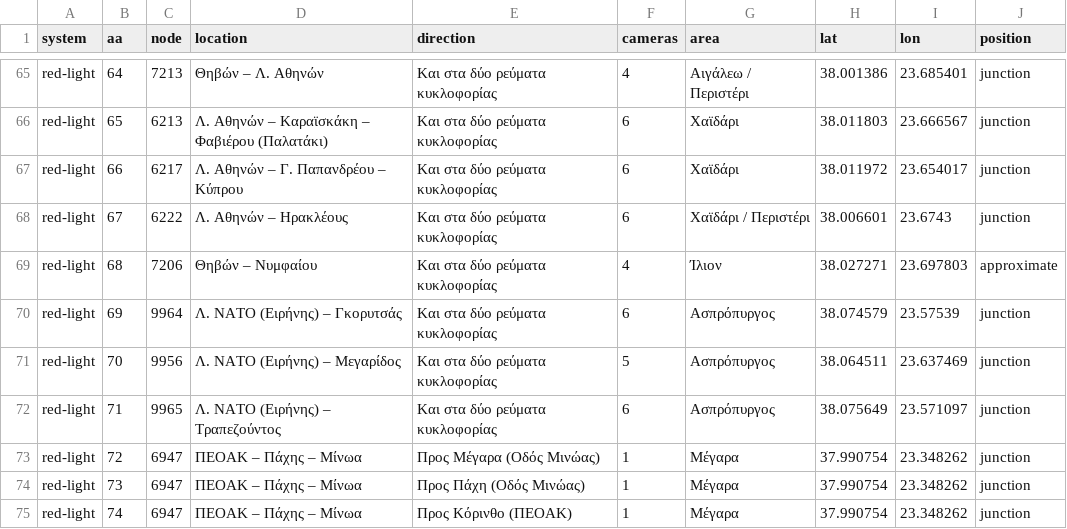
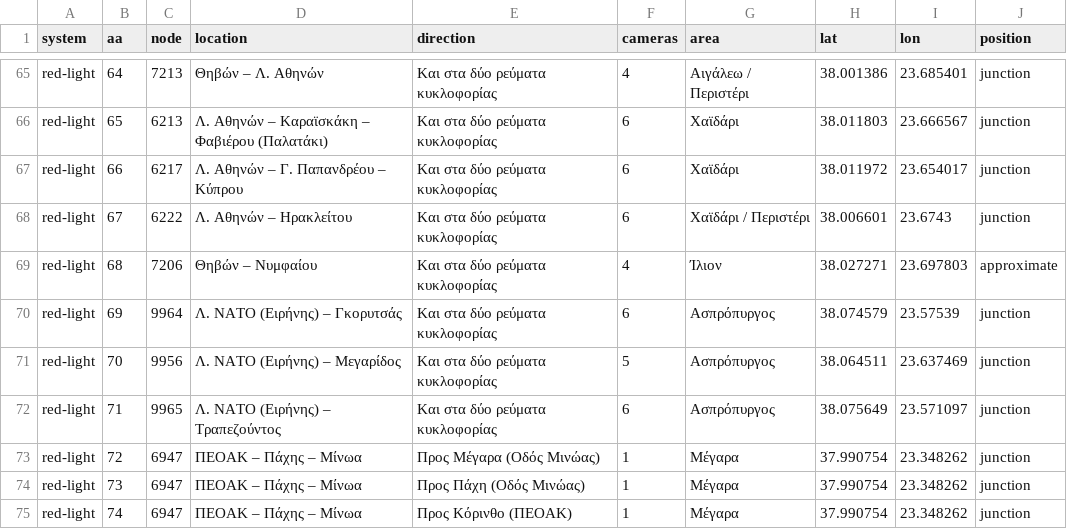
Before and after one commit to acesonic7/traffic-cameras-attica, a CSV file: cameras.csv, drawn as a sheet; only a part is shown, gaps mark what is left out.

```diff
--- a/cameras.csv
+++ b/cameras.csv
@@ -67,3 +67,3 @@ red-light,65,6213,Λ. Αθηνών – Καραϊσκάκη – Φαβιέρου
 red-light,66,6217,Λ. Αθηνών – Γ. Παπανδρέου – Κύπρου,Και στα δύο ρεύματα κυκλοφορίας,6,Χαϊδάρι,38.011972,23.654017,junction
-red-light,67,6222,Λ. Αθηνών – Ηρακλέους,Και στα δύο ρεύματα κυκλοφορίας,6,Χαϊδάρι / Περιστέρι,38.006601,23.6743,junction
+red-light,67,6222,Λ. Αθηνών – Ηρακλείτου,Και στα δύο ρεύματα κυκλοφορίας,6,Χαϊδάρι / Περιστέρι,38.006601,23.6743,junction
 red-light,68,7206,Θηβών – Νυμφαίου,Και στα δύο ρεύματα κυκλοφορίας,4,Ίλιον,38.027271,23.697803,approximate
```
Also changed, not shown: 3 other files.
